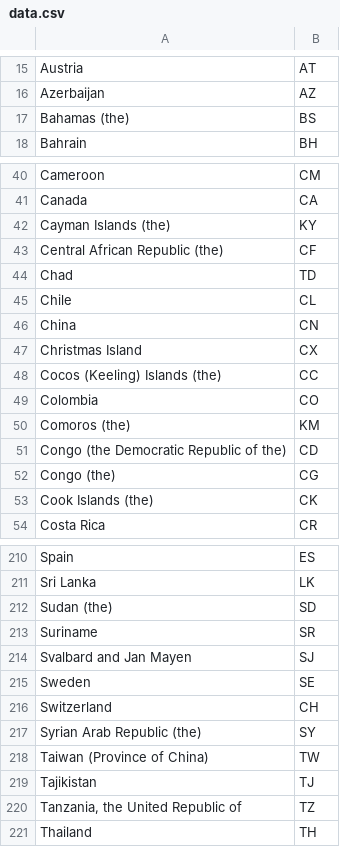
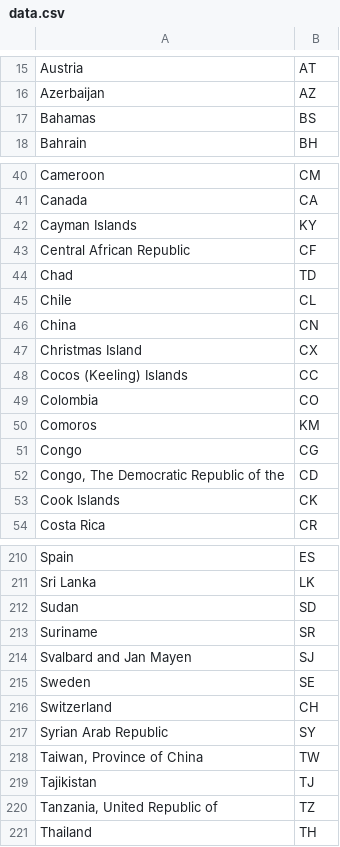
Before and after one commit to datasets/country-list, a CSV file: data.csv, drawn as a sheet; only a part is shown, gaps mark what is left out; the diff covers the shown part only.

```diff
--- a/data.csv
+++ b/data.csv
@@ -16,3 +16,3 @@ Austria,AT
 Azerbaijan,AZ
-Bahamas (the),BS
+Bahamas,BS
 Bahrain,BH
@@ -41,4 +41,4 @@ Cameroon,CM
 Canada,CA
-Cayman Islands (the),KY
-Central African Republic (the),CF
+Cayman Islands,KY
+Central African Republic,CF
 Chad,TD
@@ -47,8 +47,8 @@ China,CN
 Christmas Island,CX
-Cocos (Keeling) Islands (the),CC
+Cocos (Keeling) Islands,CC
 Colombia,CO
-Comoros (the),KM
-Congo (the Democratic Republic of the),CD
-Congo (the),CG
-Cook Islands (the),CK
+Comoros,KM
+Congo,CG
+"Congo, The Democratic Republic of the",CD
+Cook Islands,CK
 Costa Rica,CR
@@ -211,3 +211,3 @@ Spain,ES
 Sri Lanka,LK
-Sudan (the),SD
+Sudan,SD
 Suriname,SR
@@ -216,6 +216,6 @@ Sweden,SE
 Switzerland,CH
-Syrian Arab Republic (the),SY
-Taiwan (Province of China),TW
+Syrian Arab Republic,SY
+"Taiwan, Province of China",TW
 Tajikistan,TJ
-"Tanzania, the United Republic of",TZ
+"Tanzania, United Republic of",TZ
 Thailand,TH
```
Also changed, not shown: 1 added row, 1 removed row and 28 edited cells elsewhere in this file, 7 other files.
